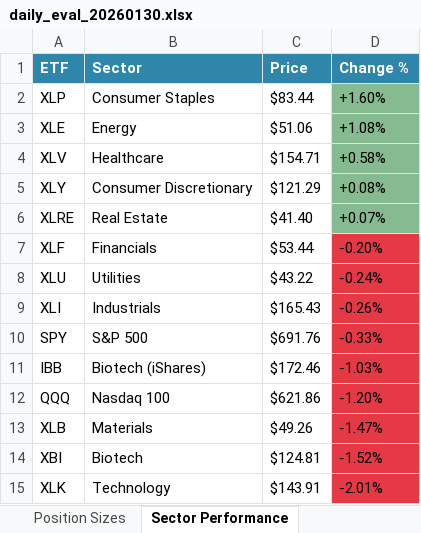
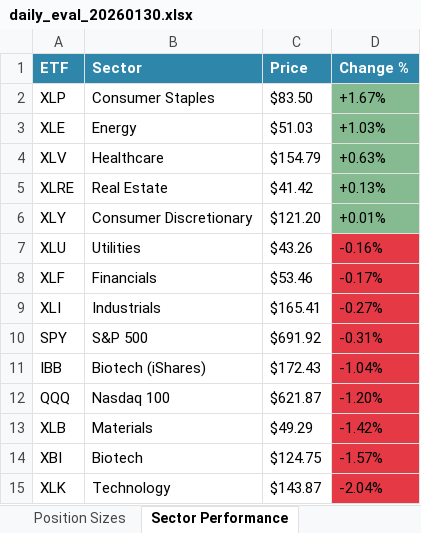
Before and after one commit to trucinski-portfolio/unlv-investment-challenge, an Excel workbook: output/daily_eval_20260130.xlsx, sheet Sector Performance, drawn as a sheet; values as stored, in another font and other column widths than the file's, no borders; removed rows and columns are numbered as before the commit, all else as after; the diff names each change by its address in the sheet, - before the commit and + after, or states it on an @@ line.

```diff
--- a/output/daily_eval_20260130.xlsx (sheet Sector Performance)
+++ b/output/daily_eval_20260130.xlsx (sheet Sector Performance)
-C2 (Price): $83.44
+C2 (Price): $83.50
-D2 (Change %): +1.60%
+D2 (Change %): +1.67%
-C3 (Price): $51.06
+C3 (Price): $51.03
-D3 (Change %): +1.08%
+D3 (Change %): +1.03%
-C4 (Price): $154.71
+C4 (Price): $154.79
-D4 (Change %): +0.58%
+D4 (Change %): +0.63%
-row 5: XLY | Consumer Discretionary | $121.29 | +0.08%
-C5 (Price): $41.40
+C5 (Price): $41.42
-D5 (Change %): +0.07%
+D5 (Change %): +0.13%
-row 7: XLF | Financials | $53.44 | -0.20%
+row 6: XLY | Consumer Discretionary | $121.20 | +0.01%
-C7 (Price): $43.22
+C7 (Price): $43.26
-D7 (Change %): -0.24%
+D7 (Change %): -0.16%
+row 8: XLF | Financials | $53.46 | -0.17%
-C9 (Price): $165.43
+C9 (Price): $165.41
-D9 (Change %): -0.26%
+D9 (Change %): -0.27%
-C10 (Price): $691.76
+C10 (Price): $691.92
-D10 (Change %): -0.33%
+D10 (Change %): -0.31%
-C11 (Price): $172.46
+C11 (Price): $172.43
-D11 (Change %): -1.03%
+D11 (Change %): -1.04%
-C12 (Price): $621.86
+C12 (Price): $621.87
-C13 (Price): $49.26
+C13 (Price): $49.29
-D13 (Change %): -1.47%
+D13 (Change %): -1.42%
-C14 (Price): $124.81
+C14 (Price): $124.75
-D14 (Change %): -1.52%
+D14 (Change %): -1.57%
-C15 (Price): $143.91
+C15 (Price): $143.87
-D15 (Change %): -2.01%
+D15 (Change %): -2.04%
```
Also changed, not shown: sheet Screening Results, sheet Trade Journal, sheet Decision Helper, sheet Bullish Setups, sheet Daily Log, sheet Summary, 45 other files.
